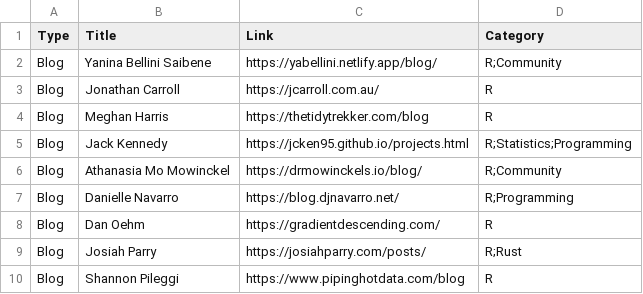
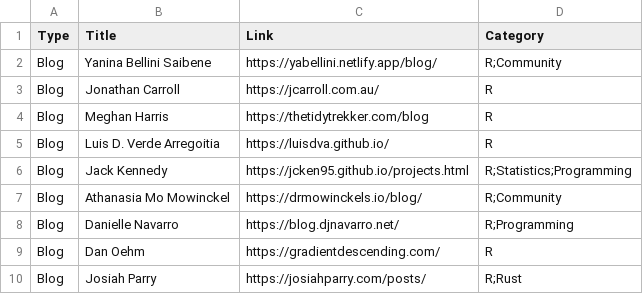
Before and after one commit to nrennie/data-science-resources, a CSV file: resources.csv, drawn as a sheet; only a part is shown; the shorter side is filled out with more unchanged rows.

Commit message:
Update resources.csv
added myself

```diff
--- a/resources.csv
+++ b/resources.csv
@@ -4,2 +4,3 @@ Blog,Jonathan Carroll,https://jcarroll.com.au/,R
 Blog,Meghan Harris,https://thetidytrekker.com/blog,R
+Blog, Luis D. Verde Arregoitia, https://luisdva.github.io/,R
 Blog,Jack Kennedy,https://jcken95.github.io/projects.html,R;Statistics;Programming
```
